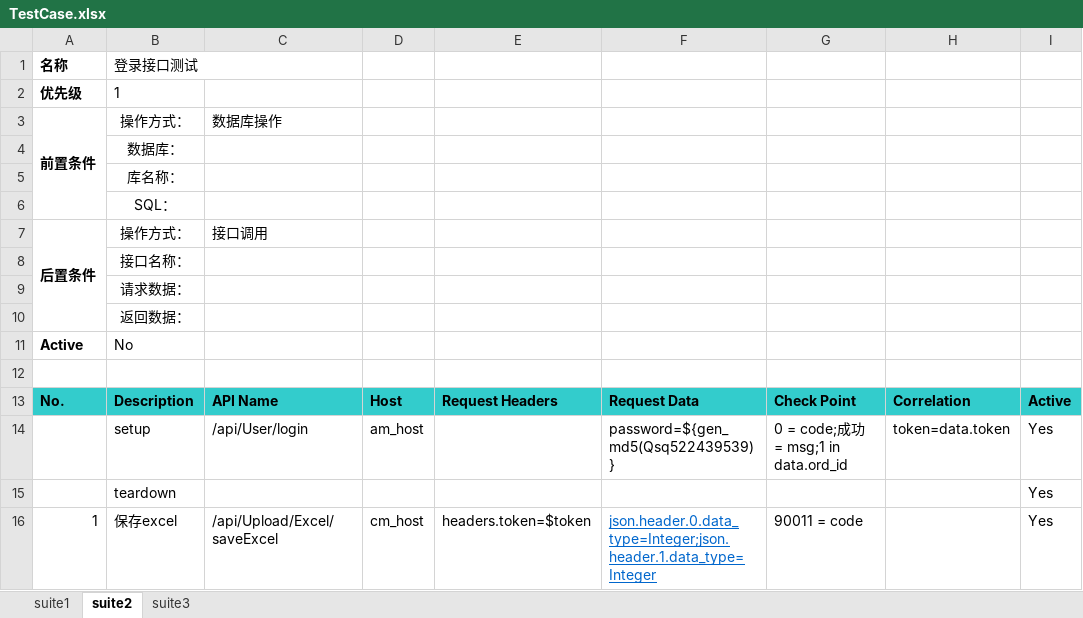
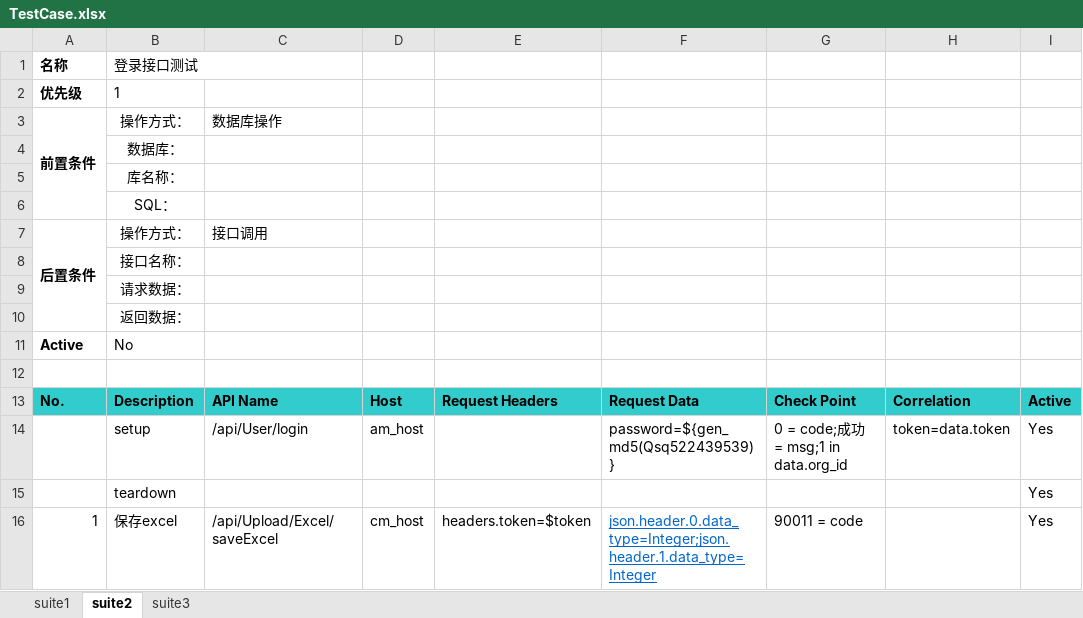
Before and after one commit to Hanlen520/InterfaceTestingFromework, an Excel workbook: testCases/TestCase.xlsx, sheet suite2, drawn as a sheet; values as stored, in another font and other column widths than the file's, no borders; the diff names each change by its address in the sheet, - before the commit and + after, or states it on an @@ line.

```diff
--- a/testCases/TestCase.xlsx (sheet suite2)
+++ b/testCases/TestCase.xlsx (sheet suite2)
-G14: 0 = code;成功 = msg;1 in data.ord_id
+G14: 0 = code;成功 = msg;1 in data.org_id
```
Also changed, not shown: sheet suite3, sheet suite1, testCases/TestCase1.xlsx, testCases/ddd/TestCase2.xlsx.
